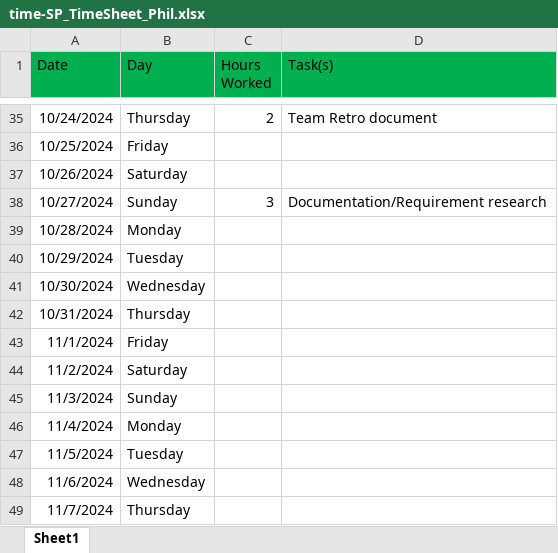
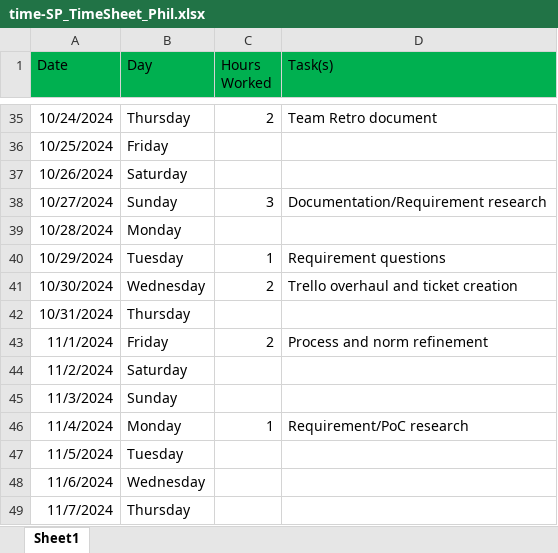
Before and after one commit to The-Nimbus-Navigators/senior-project-website, an Excel workbook: src/assets/timesheets/time-SP_TimeSheet_Phil.xlsx, sheet Sheet1, drawn as a sheet; only a part is shown, gaps mark what is left out; values as stored, in another font and other column widths than the file's, no borders; charts and pictures not drawn; the diff names each change by its address in the sheet, - before the commit and + after, or states it on an @@ line.

Commit message:
phil - timesheet

```diff
--- a/src/assets/timesheets/time-SP_TimeSheet_Phil.xlsx (sheet Sheet1)
+++ b/src/assets/timesheets/time-SP_TimeSheet_Phil.xlsx (sheet Sheet1)
-C40 (Hours Worked): (empty)
+C40 (Hours Worked): 1
-D40 (Task(s)): (empty)
+D40 (Task(s)): Requirement questions
-C41 (Hours Worked): (empty)
+C41 (Hours Worked): 2
-D41 (Task(s)): (empty)
+D41 (Task(s)): Trello overhaul and ticket creation
-C43 (Hours Worked): (empty)
+C43 (Hours Worked): 2
-D43 (Task(s)): (empty)
+D43 (Task(s)): Process and norm refinement
-C46 (Hours Worked): (empty)
+C46 (Hours Worked): 1
-D46 (Task(s)): (empty)
+D46 (Task(s)): Requirement/PoC research
```
Also changed, not shown: charts or pictures.
